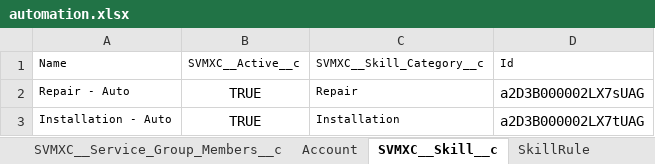
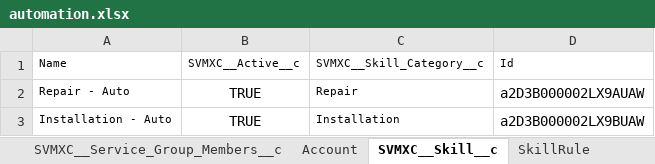
Before and after one commit to AbdulSvmx/Sahi_Project_Lightning, an Excel workbook: svmx/test_lab/test_cases/optimax/op_excleData/automation.xlsx, sheet SVMXC__Skill__c, drawn as a sheet; values as stored, in another font and other column widths than the file's, no borders; the diff names each change by its address in the sheet, - before the commit and + after, or states it on an @@ line.

```diff
--- a/svmx/test_lab/test_cases/optimax/op_excleData/automation.xlsx (sheet SVMXC__Skill__c)
+++ b/svmx/test_lab/test_cases/optimax/op_excleData/automation.xlsx (sheet SVMXC__Skill__c)
-D2: a2D3B000002LX7sUAG
+D2: a2D3B000002LX9AUAW
-D3: a2D3B000002LX7tUAG
+D3: a2D3B000002LX9BUAW
```
Also changed, not shown: sheet SVMXC__Service_Group_Members__c, sheet SVMXC__Resource_Preference__c, sheet SVMXC__Service_Group_Skills__c, sheet SVMXC__Territory__c, sheet Account, other sheet tabs, 1 other file.
